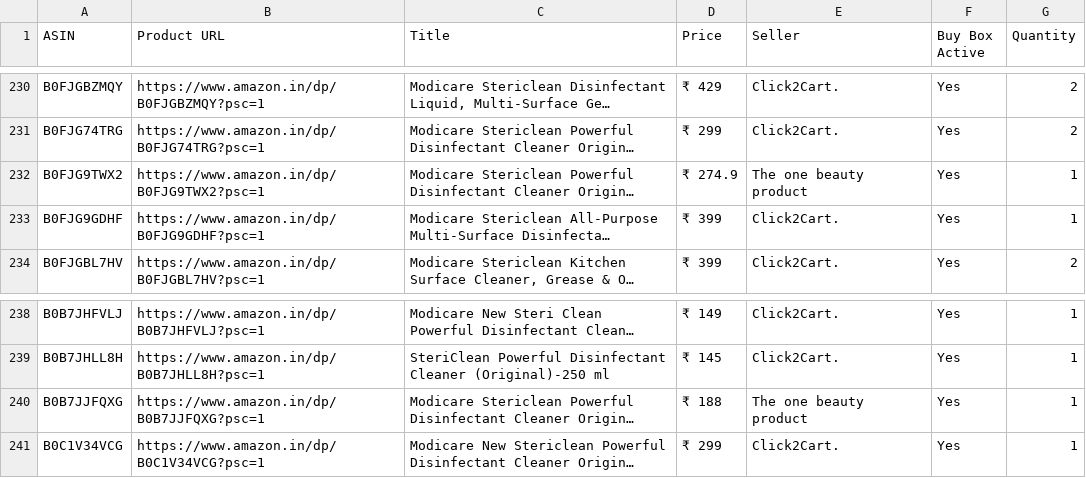
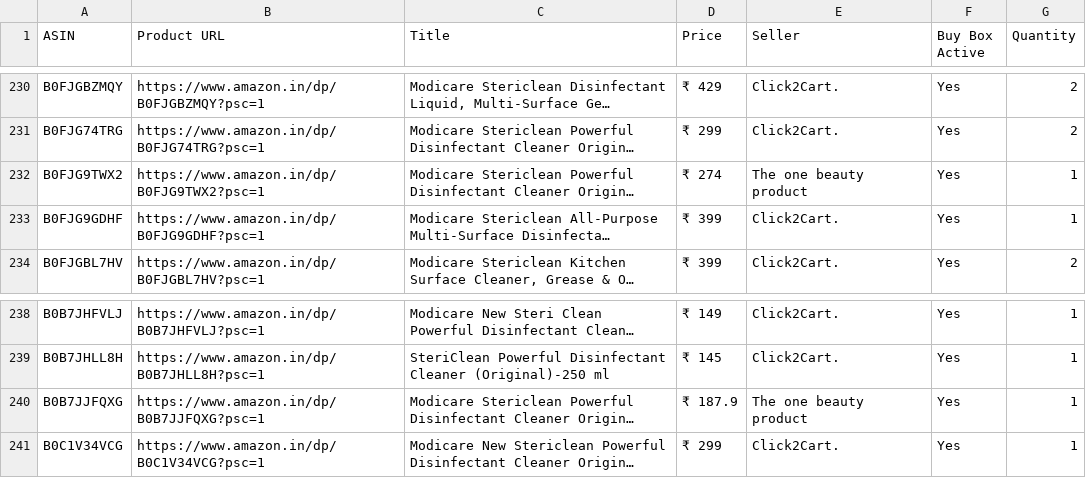
Before and after one commit to egaurav006/amazon-scraper, a CSV file: amazon_data.csv, drawn as a sheet; only a part is shown, gaps mark what is left out; long unchanged cells end in …; the diff covers the shown part only; the diff names each change by its address in the sheet, - before the commit and + after, or states it on an @@ line.

```diff
--- a/amazon_data.csv
+++ b/amazon_data.csv
-D232 (Price): ₹ 274.9
+D232 (Price): ₹ 274
-D240 (Price): ₹ 188
+D240 (Price): ₹ 187.9
```
Also changed, not shown: 14 edited cells elsewhere in this file.
